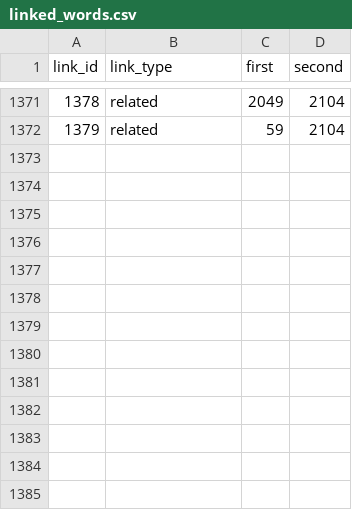
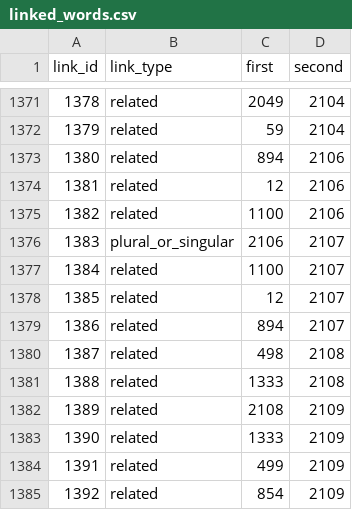
Before and after one commit to IsiXhosa-click/database, a CSV file: linked_words.csv, drawn as a sheet; only a part is shown, gaps mark what is left out.

```diff
--- a/linked_words.csv
+++ b/linked_words.csv
@@ -1372 +1372,14 @@ link_id,link_type,first,second
 1379,related,59,2104
+1380,related,894,2106
+1381,related,12,2106
+1382,related,1100,2106
+1383,plural_or_singular,2106,2107
+1384,related,1100,2107
+1385,related,12,2107
+1386,related,894,2107
+1387,related,498,2108
+1388,related,1333,2108
+1389,related,2108,2109
+1390,related,1333,2109
+1391,related,499,2109
+1392,related,854,2109
```
Also changed, not shown: examples.csv, user_attributions.csv, 1 other file.
